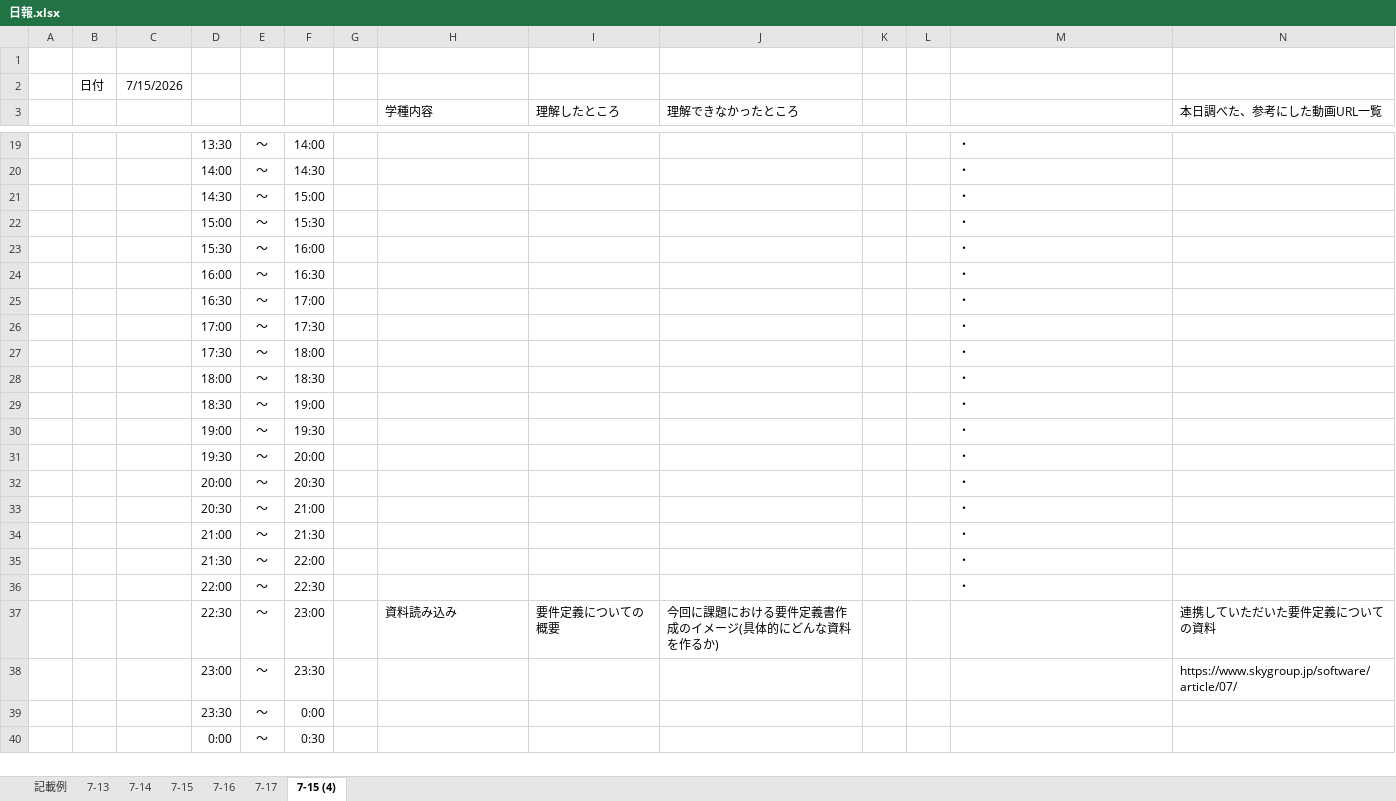
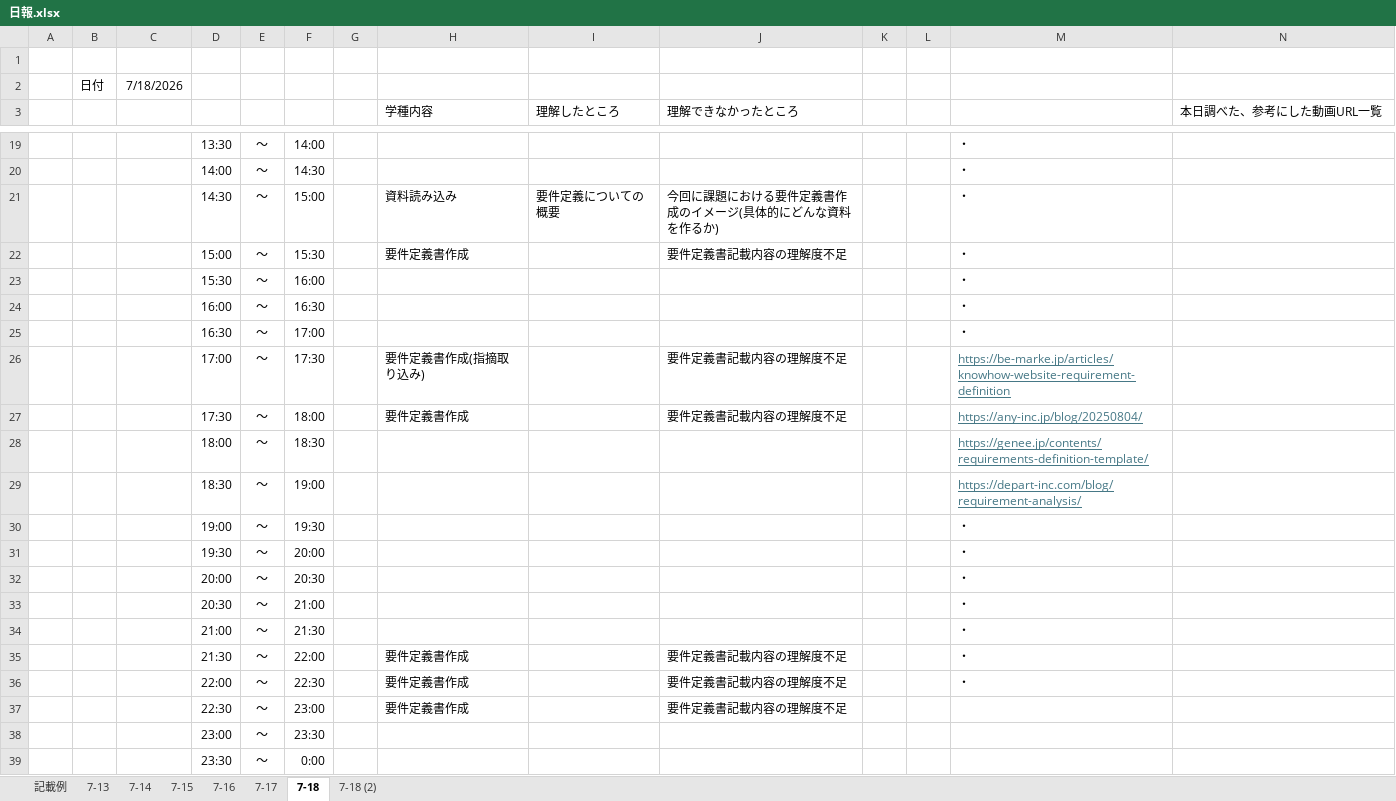
Before and after one commit to web202606/lalavel_202607, an Excel workbook: document/日報.xlsx, sheet 7-18, drawn as a sheet; only a part is shown, gaps mark what is left out; the shorter side is filled out with more unchanged rows; values as stored, in another font and other column widths than the file's, no borders; removed rows and columns are numbered as before the commit, all else as after; the diff names each change by its address in the sheet, - before the commit and + after, or states it on an @@ line.

Commit message:
“20260718-要件定義書-作成中”

```diff
--- a/document/日報.xlsx (sheet 7-18)
+++ b/document/日報.xlsx (sheet 7-18)
-sheet tab: 7-15 (4)
+sheet tab: 7-18
+sheet tab: 7-18 (2)
-C2: 7/15/2026
+C2: 7/18/2026
-H21 (学種内容): (empty)
+H21 (学種内容): 資料読み込み
-I21 (理解したところ): (empty)
+I21 (理解したところ): 要件定義についての概要
-J21 (理解できなかったところ): (empty)
+J21 (理解できなかったところ): 今回に課題における要件定義書作成のイメージ(具体的にどんな資料を作るか)
-H22 (学種内容): (empty)
+H22 (学種内容): 要件定義書作成
-J22 (理解できなかったところ): (empty)
+J22 (理解できなかったところ): 要件定義書記載内容の理解度不足
-H26 (学種内容): (empty)
+H26 (学種内容): 要件定義書作成(指摘取り込み)
-J26:J27 (理解できなかったところ): (empty)
+J26:J27 (理解できなかったところ): 要件定義書記載内容の理解度不足
-M26: ・
+M26: https://be-marke.jp/articles/knowhow-website-requirement-definition
@@ M26:M29 underline: off → on, text colour: black → #467886 @@
-H27 (学種内容): (empty)
+H27 (学種内容): 要件定義書作成
-M27: ・
+M27: https://any-inc.jp/blog/20250804/
-M28: ・
+M28: https://genee.jp/contents/requirements-definition-template/
-M29: ・
+M29: https://depart-inc.com/blog/requirement-analysis/
-H35:H36 (学種内容): (empty)
+H35:H36 (学種内容): 要件定義書作成
-J35:J36 (理解できなかったところ): (empty)
+J35:J36 (理解できなかったところ): 要件定義書記載内容の理解度不足
-row 37:  |  |  | 22:30 | ～ | 23:00 |  | 資料読み込み | 要件定義についての概要 | 今回に課題における要件定義書作成のイメージ(具体的にどんな資料を作るか) |  |  |  | 連携していただいた要件定義についての資料
+row 37:  |  |  | 22:30 | ～ | 23:00 |  | 要件定義書作成 |  | 要件定義書記載内容の理解度不足
-N38 (本日調べた、参考にした動画URL一覧): https://www.skygroup.jp/software/article/07/
+N38 (本日調べた、参考にした動画URL一覧): (empty)
```
Also changed, not shown: 2 other files.
